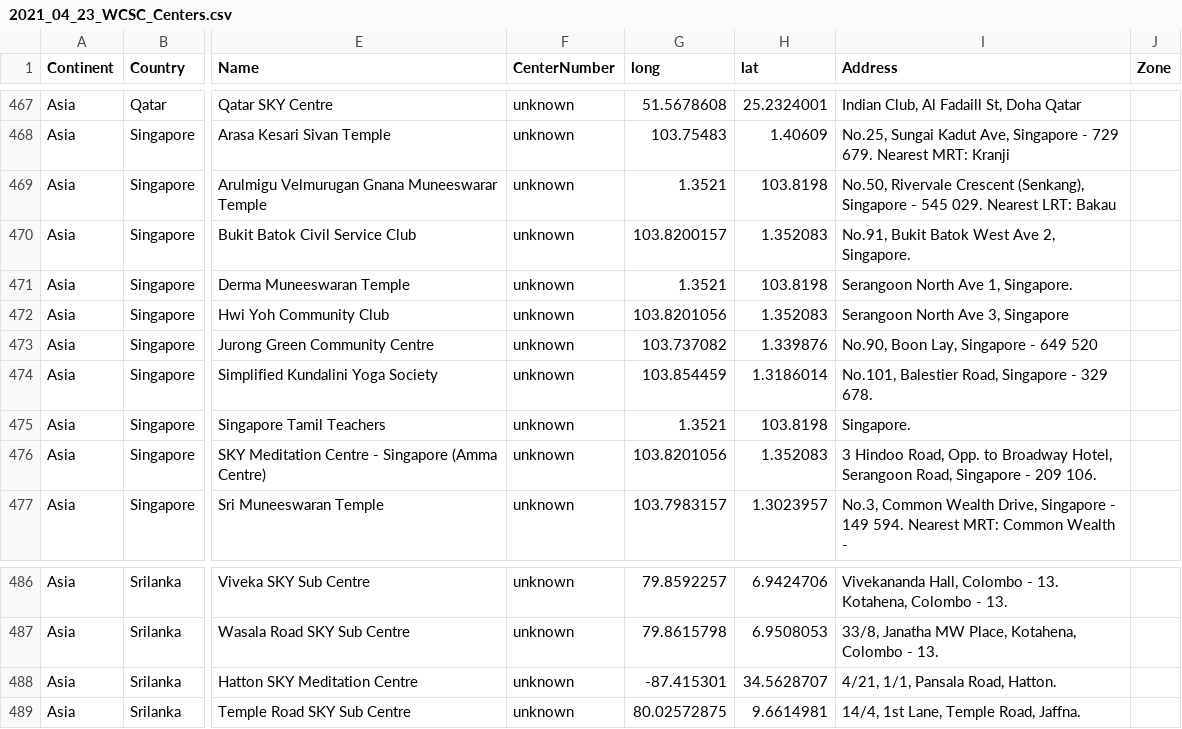
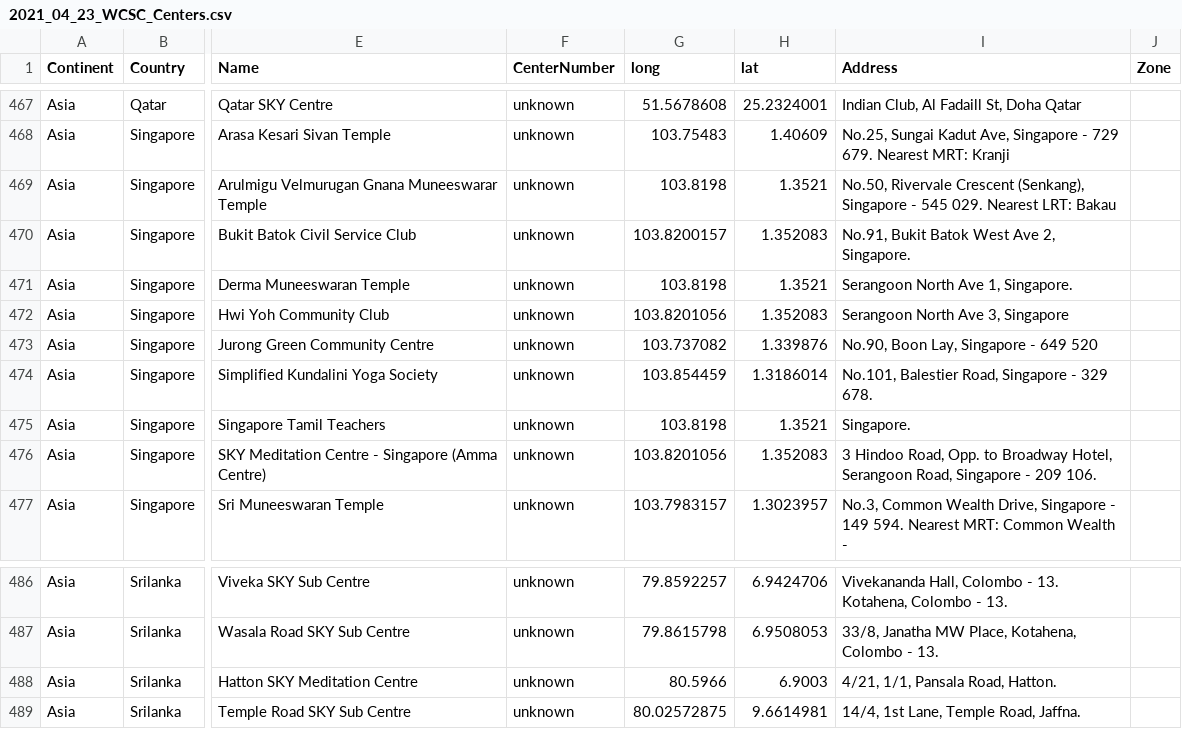
Before and after one commit to karthickbabu/wcsc, a CSV file: scripts-center/2021_04_23_WCSC_Centers.csv, drawn as a sheet; only a part is shown, gaps mark what is left out; the diff names each change by its address in the sheet, - before the commit and + after, or states it on an @@ line.

```diff
--- a/scripts-center/2021_04_23_WCSC_Centers.csv
+++ b/scripts-center/2021_04_23_WCSC_Centers.csv
-G469 (long): 1.3521
+G469 (long): 103.8198
-H469 (lat): 103.8198
+H469 (lat): 1.3521
-G471 (long): 1.3521
+G471 (long): 103.8198
-H471 (lat): 103.8198
+H471 (lat): 1.3521
-G475 (long): 1.3521
+G475 (long): 103.8198
-H475 (lat): 103.8198
+H475 (lat): 1.3521
-G488 (long): -87.415301
+G488 (long): 80.5966
-H488 (lat): 34.5628707
+H488 (lat): 6.9003
```
Also changed, not shown: 8 other files.
